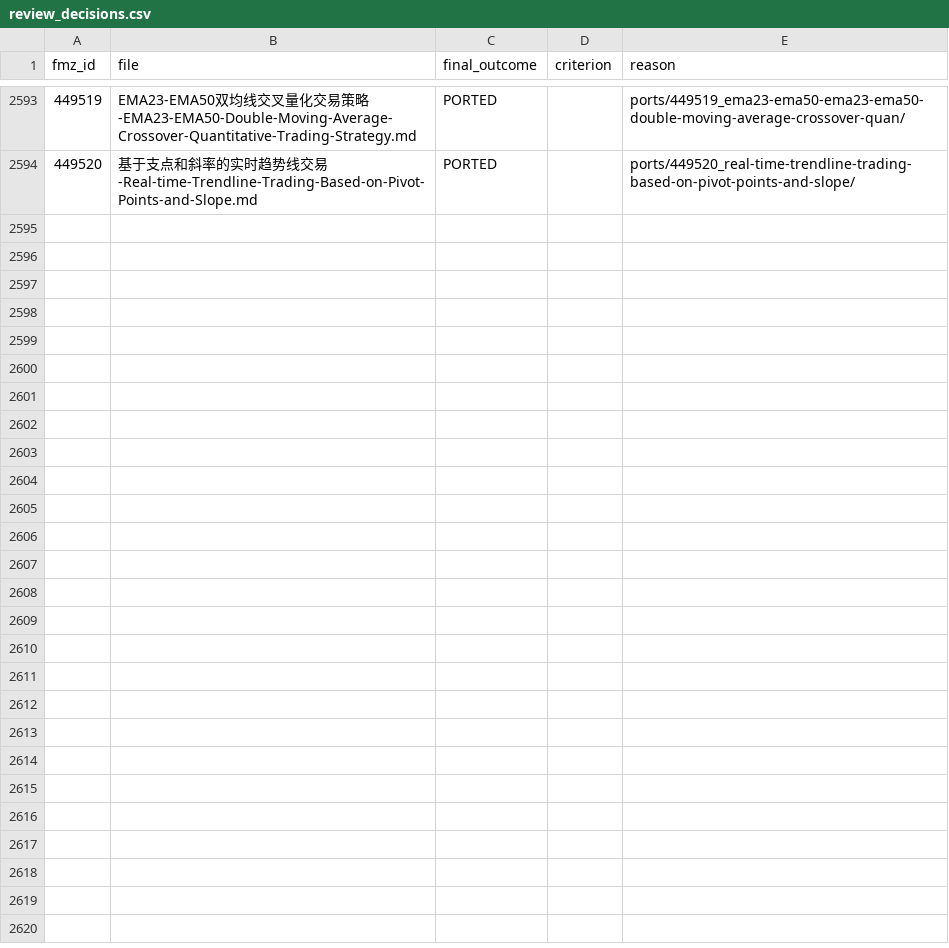
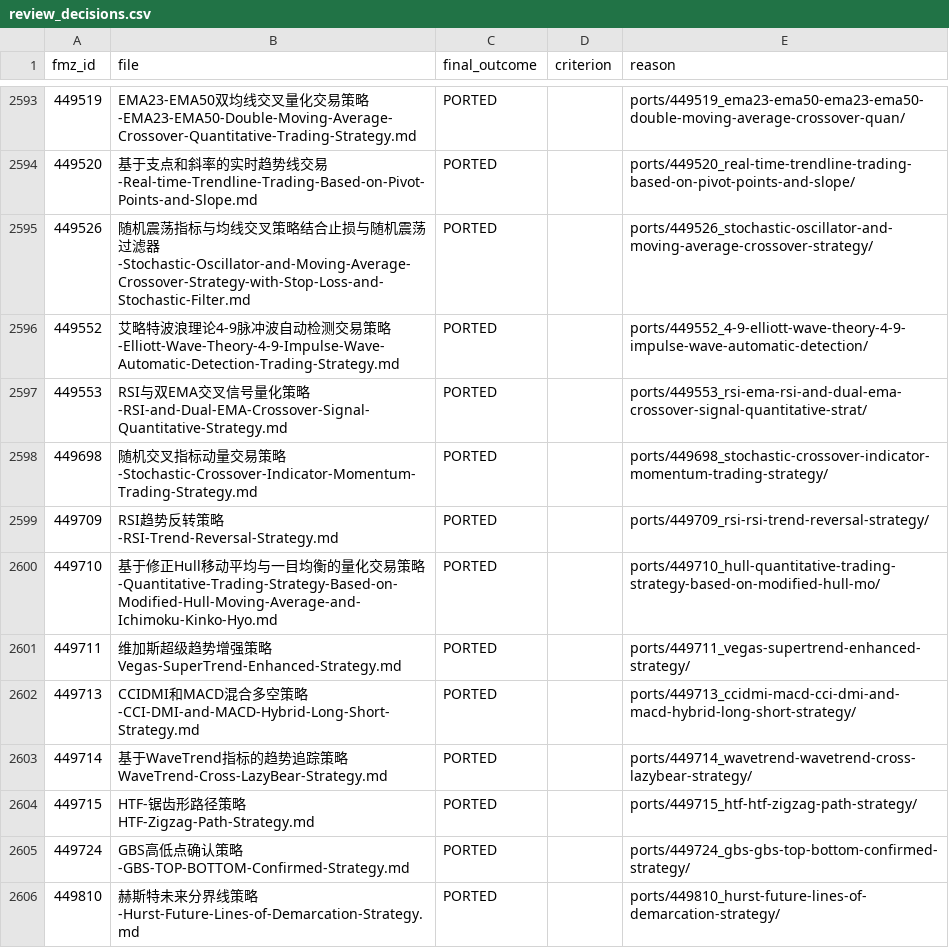
Before and after one commit to r35t1tut0r0rb15-gif/fmz-strategies, a CSV file: review_decisions.csv, drawn as a sheet; only a part is shown, gaps mark what is left out; the diff names each change by its address in the sheet, - before the commit and + after, or states it on an @@ line.

```diff
--- a/review_decisions.csv
+++ b/review_decisions.csv
+row 2595: 449526 | 随机震荡指标与均线交叉策略结合止损与随机震荡过滤器-Stochastic-Oscillator-and-Moving-Average-Crossover-Strategy-with-Stop-Loss-and-Stochastic-Filter.md | PORTED |  | ports/449526_stochastic-oscillator-and-moving-average-crossover-strategy/
+row 2596: 449552 | 艾略特波浪理论4-9脉冲波自动检测交易策略-Elliott-Wave-Theory-4-9-Impulse-Wave-Automatic-Detection-Trading-Strategy.md | PORTED |  | ports/449552_4-9-elliott-wave-theory-4-9-impulse-wave-automatic-detection/
+row 2597: 449553 | RSI与双EMA交叉信号量化策略-RSI-and-Dual-EMA-Crossover-Signal-Quantitative-Strategy.md | PORTED |  | ports/449553_rsi-ema-rsi-and-dual-ema-crossover-signal-quantitative-strat/
+row 2598: 449698 | 随机交叉指标动量交易策略-Stochastic-Crossover-Indicator-Momentum-Trading-Strategy.md | PORTED |  | ports/449698_stochastic-crossover-indicator-momentum-trading-strategy/
+row 2599: 449709 | RSI趋势反转策略-RSI-Trend-Reversal-Strategy.md | PORTED |  | ports/449709_rsi-rsi-trend-reversal-strategy/
+row 2600: 449710 | 基于修正Hull移动平均与一目均衡的量化交易策略-Quantitative-Trading-Strategy-Based-on-Modified-Hull-Moving-Average-and-Ichimoku-Kinko-Hyo.md | PORTED |  | ports/449710_hull-quantitative-trading-strategy-based-on-modified-hull-mo/
+row 2601: 449711 | 维加斯超级趋势增强策略Vegas-SuperTrend-Enhanced-Strategy.md | PORTED |  | ports/449711_vegas-supertrend-enhanced-strategy/
+row 2602: 449713 | CCIDMI和MACD混合多空策略-CCI-DMI-and-MACD-Hybrid-Long-Short-Strategy.md | PORTED |  | ports/449713_ccidmi-macd-cci-dmi-and-macd-hybrid-long-short-strategy/
+row 2603: 449714 | 基于WaveTrend指标的趋势追踪策略WaveTrend-Cross-LazyBear-Strategy.md | PORTED |  | ports/449714_wavetrend-wavetrend-cross-lazybear-strategy/
+row 2604: 449715 | HTF-锯齿形路径策略HTF-Zigzag-Path-Strategy.md | PORTED |  | ports/449715_htf-htf-zigzag-path-strategy/
+row 2605: 449724 | GBS高低点确认策略-GBS-TOP-BOTTOM-Confirmed-Strategy.md | PORTED |  | ports/449724_gbs-gbs-top-bottom-confirmed-strategy/
+row 2606: 449810 | 赫斯特未来分界线策略-Hurst-Future-Lines-of-Demarcation-Strategy.md | PORTED |  | ports/449810_hurst-future-lines-of-demarcation-strategy/
```
Also changed, not shown: 51 other files.
